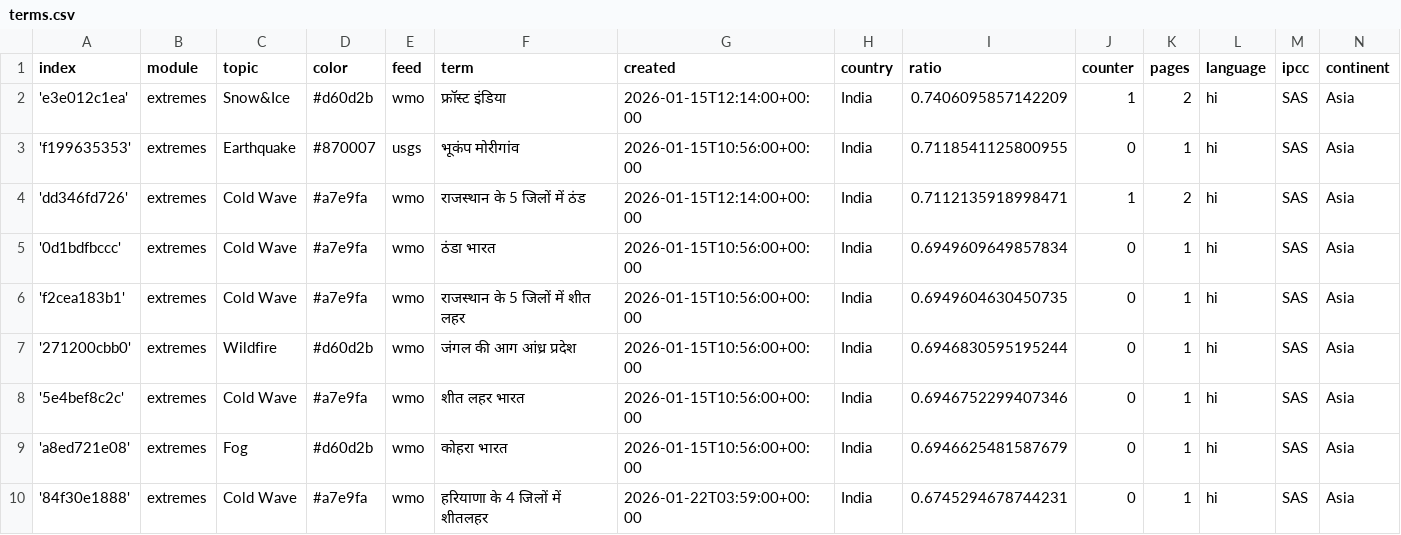
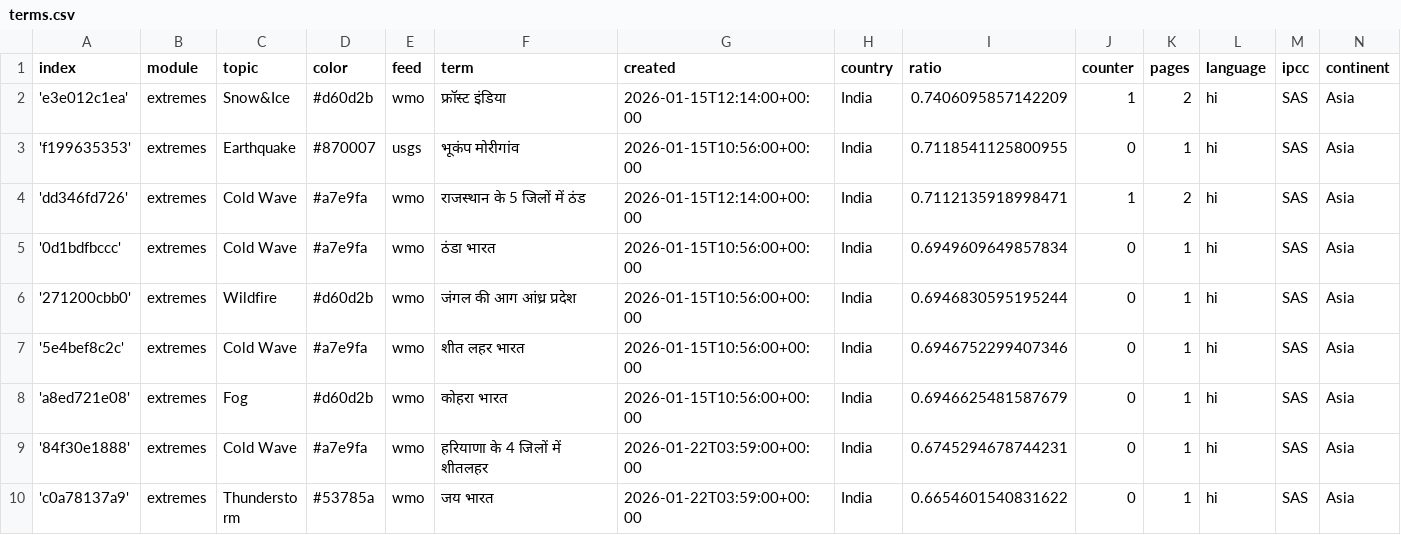
Before and after one commit to hannak555-news/HindiExtremes, a CSV file: terms.csv, drawn as a sheet; only a part is shown; the shorter side is filled out with more unchanged rows; the diff names each change by its address in the sheet, - before the commit and + after, or states it on an @@ line.

Commit message:
Commit from GitHub Actions (harvest:0.0)

```diff
--- a/terms.csv
+++ b/terms.csv
-row 6: 'f2cea183b1' | extremes | Cold Wave | #a7e9fa | wmo | राजस्थान के 5 जिलों में शीत लहर | 2026-01-15T10:56:00+00:00 | India | 0.6949604630450735 | 0 | 1 | hi | SAS | Asia
```
